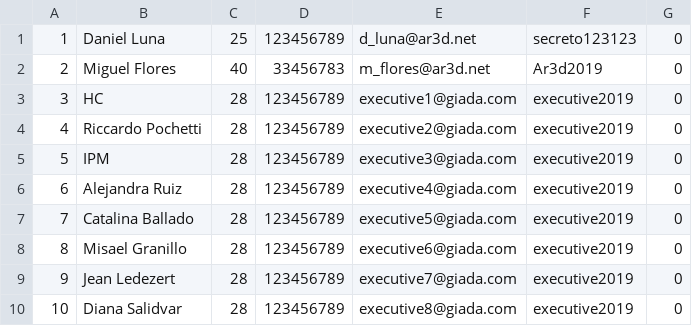
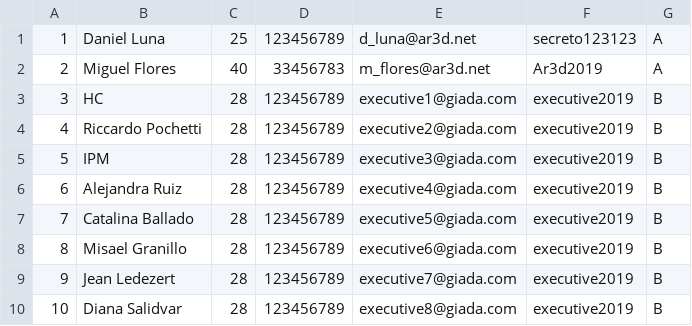
Before and after one commit to AxelLunaB/ListCreator, a CSV file: src/database/csv/executives.csv, drawn as a sheet.

```diff
--- a/src/database/csv/executives.csv
+++ b/src/database/csv/executives.csv
@@ -1,10 +1,10 @@
-1,Daniel Luna,25,123456789,d_luna@ar3d.net,secreto123123,0
-2,Miguel Flores,40,33456783,m_flores@ar3d.net,Ar3d2019,0
-3,HC,28,123456789,executive1@giada.com,executive2019,0
-4,Riccardo Pochetti,28,123456789,executive2@giada.com,executive2019,0
-5,IPM,28,123456789,executive3@giada.com,executive2019,0
-6,Alejandra Ruiz,28,123456789,executive4@giada.com,executive2019,0
-7,Catalina Ballado,28,123456789,executive5@giada.com,executive2019,0
-8,Misael Granillo,28,123456789,executive6@giada.com,executive2019,0
-9,Jean Ledezert,28,123456789,executive7@giada.com,executive2019,0
-10,Diana Salidvar,28,123456789,executive8@giada.com,executive2019,0
+1,Daniel Luna,25,123456789,d_luna@ar3d.net,secreto123123,A
+2,Miguel Flores,40,33456783,m_flores@ar3d.net,Ar3d2019,A
+3,HC,28,123456789,executive1@giada.com,executive2019,B
+4,Riccardo Pochetti,28,123456789,executive2@giada.com,executive2019,B
+5,IPM,28,123456789,executive3@giada.com,executive2019,B
+6,Alejandra Ruiz,28,123456789,executive4@giada.com,executive2019,B
+7,Catalina Ballado,28,123456789,executive5@giada.com,executive2019,B
+8,Misael Granillo,28,123456789,executive6@giada.com,executive2019,B
+9,Jean Ledezert,28,123456789,executive7@giada.com,executive2019,B
+10,Diana Salidvar,28,123456789,executive8@giada.com,executive2019,B
```
Also changed, not shown: 13 other files.
